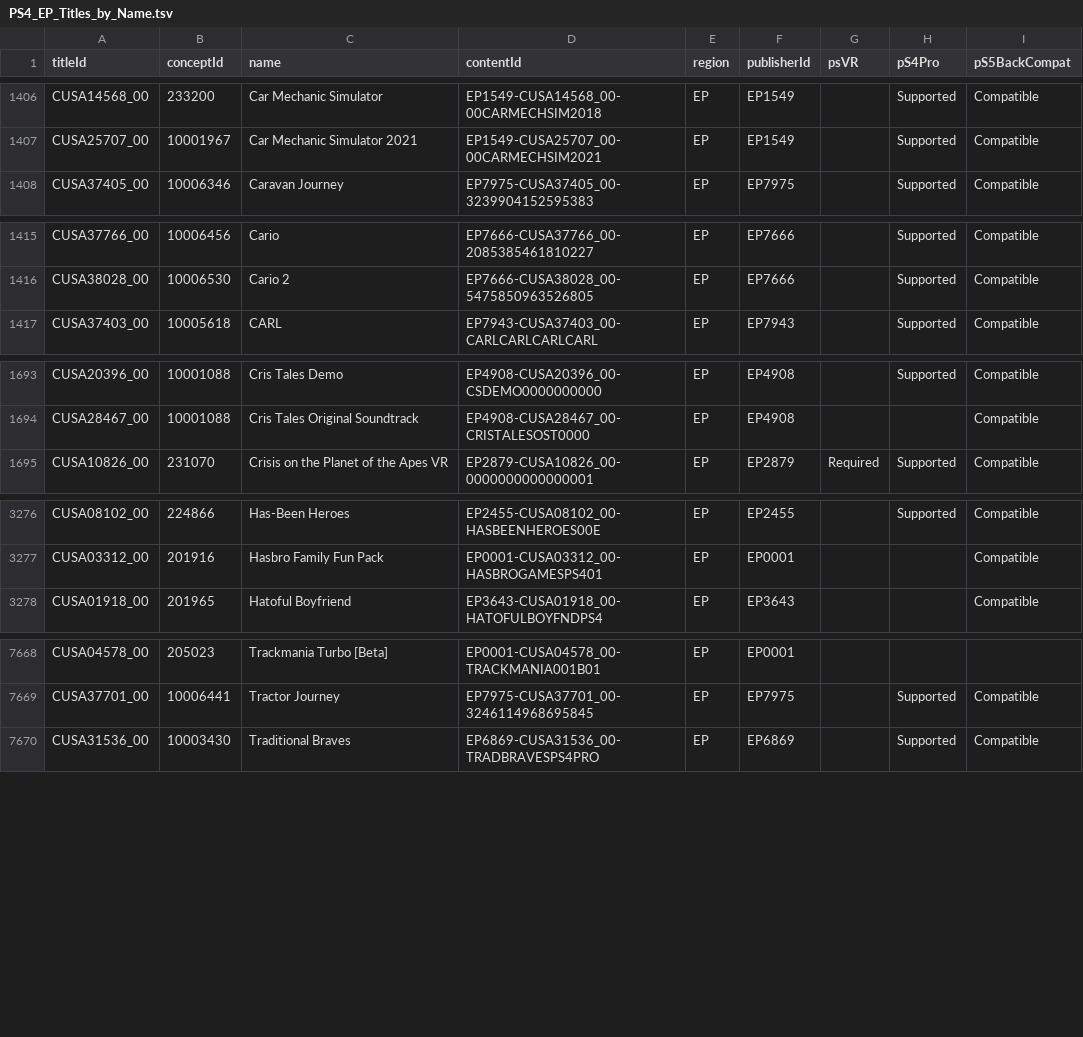
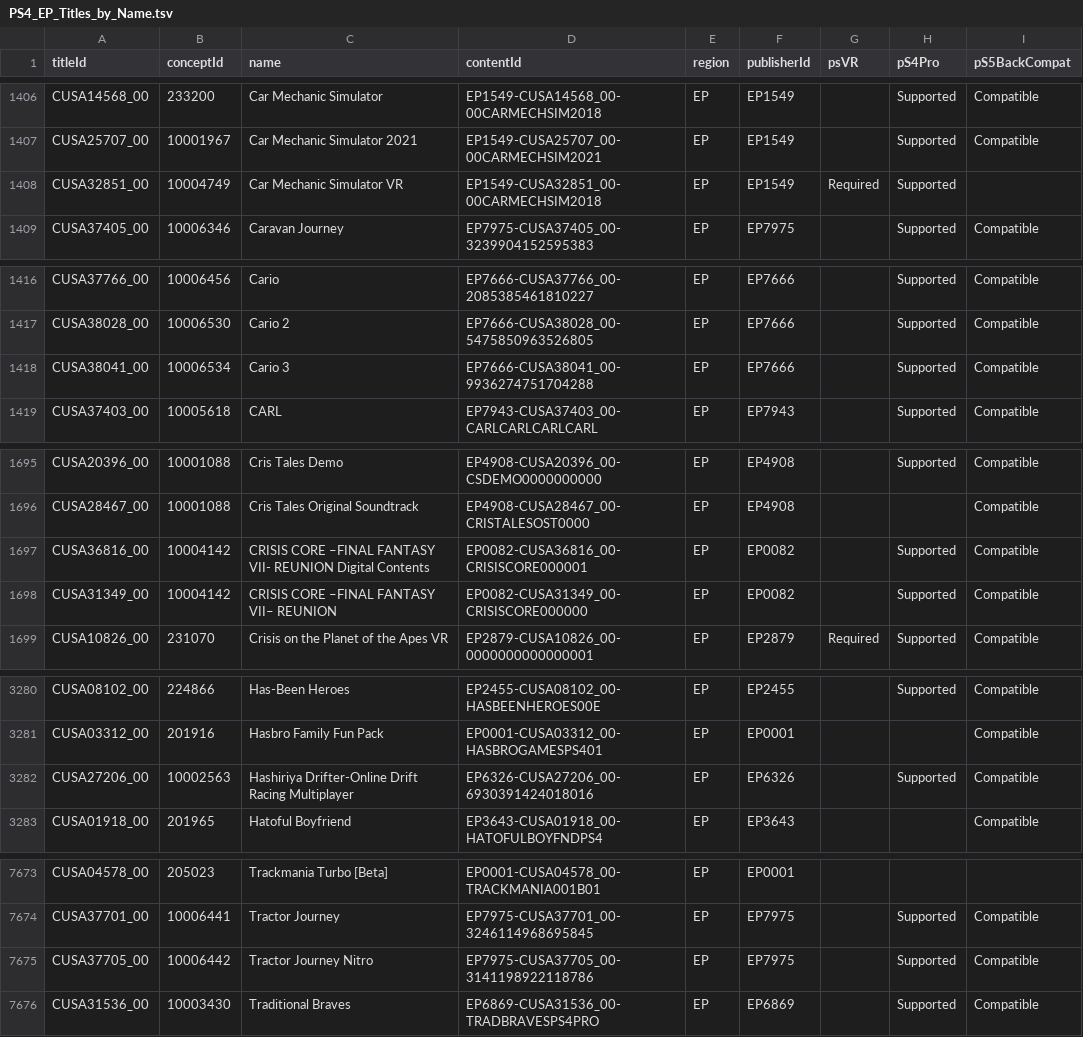
Before and after one commit to andshrew/PlayStation-Titles, a TSV file: Region/Europe/PS4_EP_Titles_by_Name.tsv, drawn as a sheet; only a part is shown, gaps mark what is left out; the diff covers the shown part only.

```diff
--- a/Region/Europe/PS4_EP_Titles_by_Name.tsv
+++ b/Region/Europe/PS4_EP_Titles_by_Name.tsv
@@ -1407,2 +1407,3 @@ CUSA14568_00	233200	Car Mechanic Simulator	EP1549-CUSA14568_00-00CARMECHSIM2018
 CUSA25707_00	10001967	Car Mechanic Simulator 2021	EP1549-CUSA25707_00-00CARMECHSIM2021	EP	EP1549		Supported	Compatible
+CUSA32851_00	10004749	Car Mechanic Simulator VR	EP1549-CUSA32851_00-00CARMECHSIM2018	EP	EP1549	Required	Supported	
 CUSA37405_00	10006346	Caravan Journey	EP7975-CUSA37405_00-3239904152595383	EP	EP7975		Supported	Compatible
@@ -1416,2 +1417,3 @@ CUSA37766_00	10006456	Cario	EP7666-CUSA37766_00-2085385461810227	EP	EP7666		Supp
 CUSA38028_00	10006530	Cario 2	EP7666-CUSA38028_00-5475850963526805	EP	EP7666		Supported	Compatible
+CUSA38041_00	10006534	Cario 3	EP7666-CUSA38041_00-9936274751704288	EP	EP7666		Supported	Compatible
 CUSA37403_00	10005618	CARL	EP7943-CUSA37403_00-CARLCARLCARLCARL	EP	EP7943		Supported	Compatible
@@ -1694,2 +1696,4 @@ CUSA20396_00	10001088	Cris Tales Demo	EP4908-CUSA20396_00-CSDEMO0000000000	EP	EP
 CUSA28467_00	10001088	Cris Tales Original Soundtrack	EP4908-CUSA28467_00-CRISTALESOST0000	EP	EP4908			Compatible
+CUSA36816_00	10004142	CRISIS CORE –FINAL FANTASY VII- REUNION Digital Contents	EP0082-CUSA36816_00-CRISISCORE000001	EP	EP0082		Supported	Compatible
+CUSA31349_00	10004142	CRISIS CORE –FINAL FANTASY VII– REUNION	EP0082-CUSA31349_00-CRISISCORE000000	EP	EP0082		Supported	Compatible
 CUSA10826_00	231070	Crisis on the Planet of the Apes VR	EP2879-CUSA10826_00-0000000000000001	EP	EP2879	Required	Supported	Compatible
@@ -3277,2 +3281,3 @@ CUSA08102_00	224866	Has-Been Heroes	EP2455-CUSA08102_00-HASBEENHEROES00E	EP	EP24
 CUSA03312_00	201916	Hasbro Family Fun Pack	EP0001-CUSA03312_00-HASBROGAMESPS401	EP	EP0001			Compatible
+CUSA27206_00	10002563	Hashiriya Drifter-Online Drift Racing Multiplayer	EP6326-CUSA27206_00-6930391424018016	EP	EP6326		Supported	Compatible
 CUSA01918_00	201965	Hatoful Boyfriend	EP3643-CUSA01918_00-HATOFULBOYFNDPS4	EP	EP3643			Compatible
@@ -7669,2 +7674,3 @@ CUSA04578_00	205023	Trackmania Turbo [Beta]	EP0001-CUSA04578_00-TRACKMANIA001B01
 CUSA37701_00	10006441	Tractor Journey	EP7975-CUSA37701_00-3246114968695845	EP	EP7975		Supported	Compatible
+CUSA37705_00	10006442	Tractor Journey Nitro	EP7975-CUSA37705_00-3141198922118786	EP	EP7975		Supported	Compatible
 CUSA31536_00	10003430	Traditional Braves	EP6869-CUSA31536_00-TRADBRAVESPS4PRO	EP	EP6869		Supported	Compatible
```
Also changed, not shown: 1 added row elsewhere in this file, Region/Europe/PS4_EP_Titles.tsv, Region/Europe/PS4_EP_Titles_by_Concept.tsv, 20 other files.
